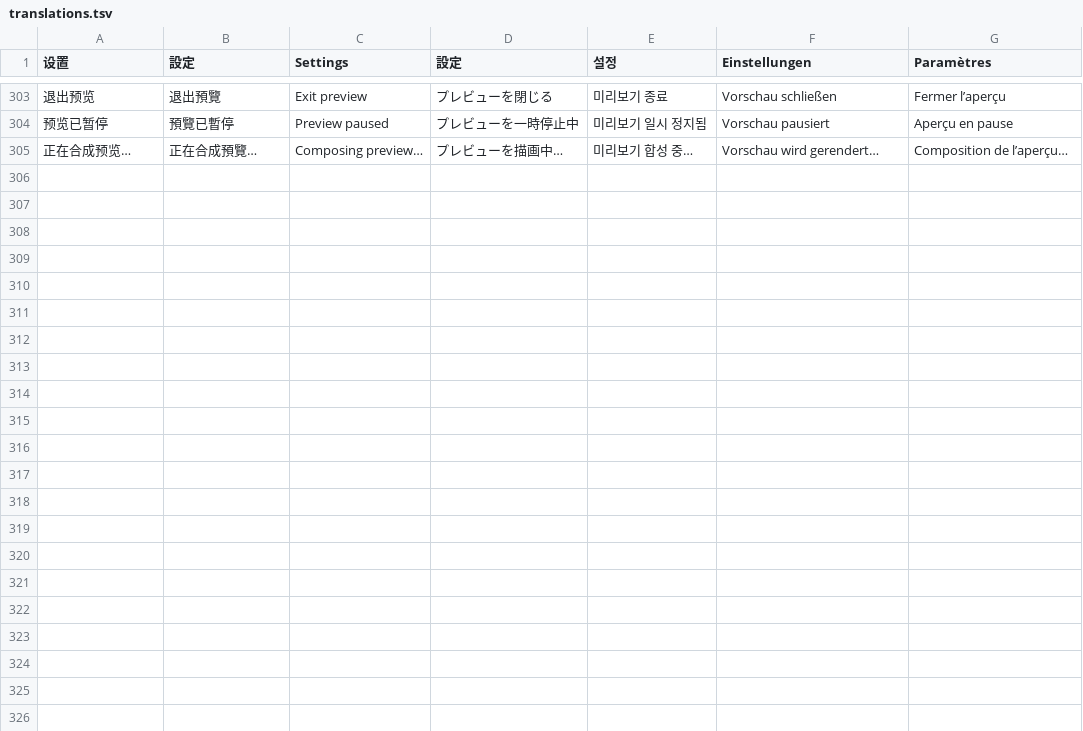
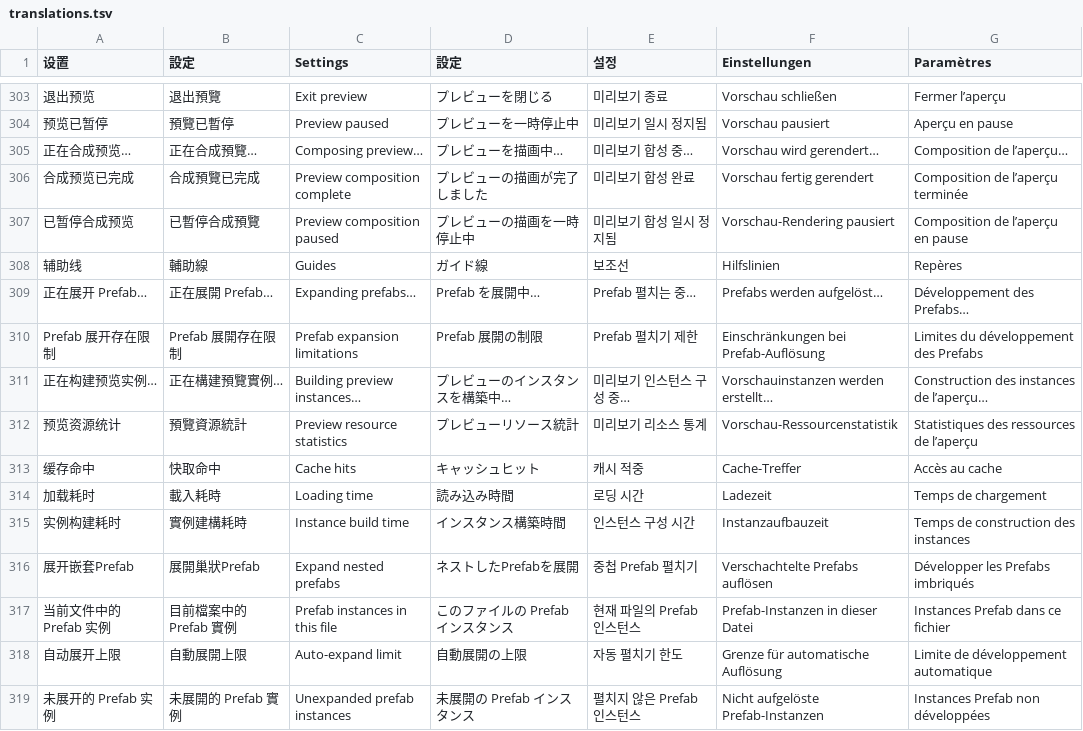
Before and after one commit to EkyoZZ/UnityYAMLViewer, a TSV file: src/translations.tsv, drawn as a sheet; only a part is shown, gaps mark what is left out; the diff names each change by its address in the sheet, - before the commit and + after, or states it on an @@ line.

```diff
--- a/src/translations.tsv
+++ b/src/translations.tsv
+row 306: 合成预览已完成 | 合成預覽已完成 | Preview composition complete | プレビューの描画が完了しました | 미리보기 합성 완료 | Vorschau fertig gerendert | Composition de l’aperçu terminée
+row 307: 已暂停合成预览 | 已暫停合成預覽 | Preview composition paused | プレビューの描画を一時停止中 | 미리보기 합성 일시 정지됨 | Vorschau-Rendering pausiert | Composition de l’aperçu en pause
+row 308: 辅助线 | 輔助線 | Guides | ガイド線 | 보조선 | Hilfslinien | Repères
+row 309: 正在展开 Prefab… | 正在展開 Prefab… | Expanding prefabs… | Prefab を展開中… | Prefab 펼치는 중… | Prefabs werden aufgelöst… | Développement des Prefabs…
+row 310: Prefab 展开存在限制 | Prefab 展開存在限制 | Prefab expansion limitations | Prefab 展開の制限 | Prefab 펼치기 제한 | Einschränkungen bei Prefab-Auflösung | Limites du développement des Prefabs
+row 311: 正在构建预览实例… | 正在構建預覽實例… | Building preview instances… | プレビューのインスタンスを構築中… | 미리보기 인스턴스 구성 중… | Vorschauinstanzen werden erstellt… | Construction des instances de l’aperçu…
+row 312: 预览资源统计 | 預覽資源統計 | Preview resource statistics | プレビューリソース統計 | 미리보기 리소스 통계 | Vorschau-Ressourcenstatistik | Statistiques des ressources de l’aperçu
+row 313: 缓存命中 | 快取命中 | Cache hits | キャッシュヒット | 캐시 적중 | Cache-Treffer | Accès au cache
+row 314: 加载耗时 | 載入耗時 | Loading time | 読み込み時間 | 로딩 시간 | Ladezeit | Temps de chargement
+row 315: 实例构建耗时 | 實例建構耗時 | Instance build time | インスタンス構築時間 | 인스턴스 구성 시간 | Instanzaufbauzeit | Temps de construction des instances
+row 316: 展开嵌套Prefab | 展開巢狀Prefab | Expand nested prefabs | ネストしたPrefabを展開 | 중첩 Prefab 펼치기 | Verschachtelte Prefabs auflösen | Développer les Prefabs imbriqués
+row 317: 当前文件中的 Prefab 实例 | 目前檔案中的 Prefab 實例 | Prefab instances in this file | このファイルの Prefab インスタンス | 현재 파일의 Prefab 인스턴스 | Prefab-Instanzen in dieser Datei | Instances Prefab dans ce fichier
+row 318: 自动展开上限 | 自動展開上限 | Auto-expand limit | 自動展開の上限 | 자동 펼치기 한도 | Grenze für automatische Auflösung | Limite de développement automatique
+row 319: 未展开的 Prefab 实例 | 未展開的 Prefab 實例 | Unexpanded prefab instances | 未展開の Prefab インスタンス | 펼치지 않은 Prefab 인스턴스 | Nicht aufgelöste Prefab-Instanzen | Instances Prefab non développées
```
Also changed, not shown: 11 other files.
